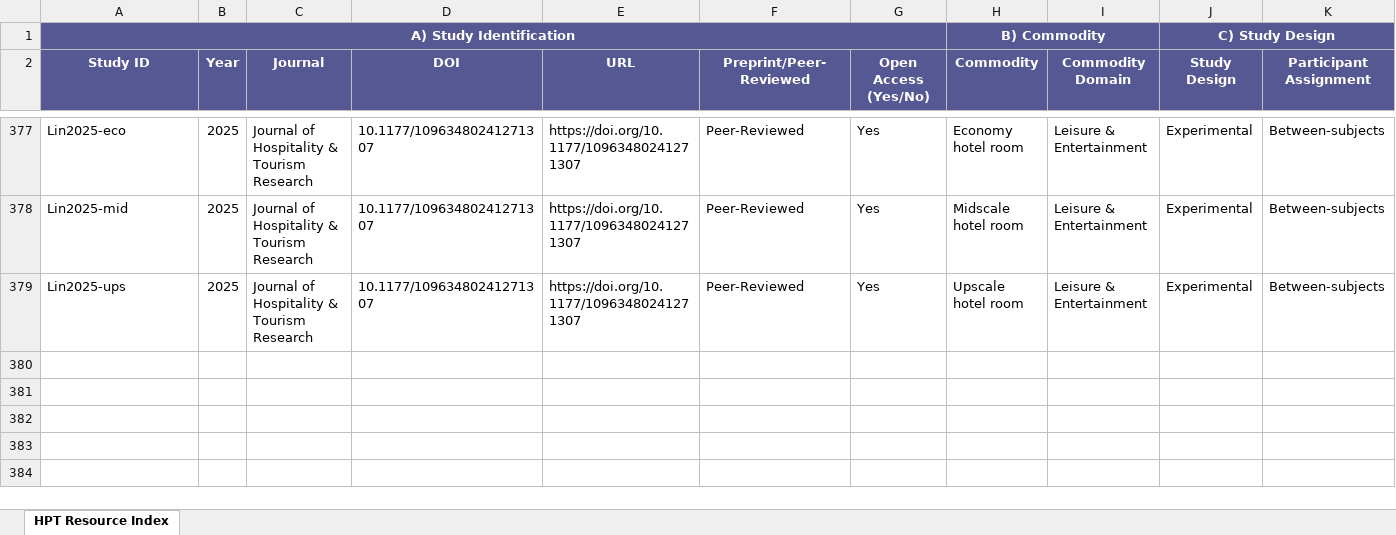
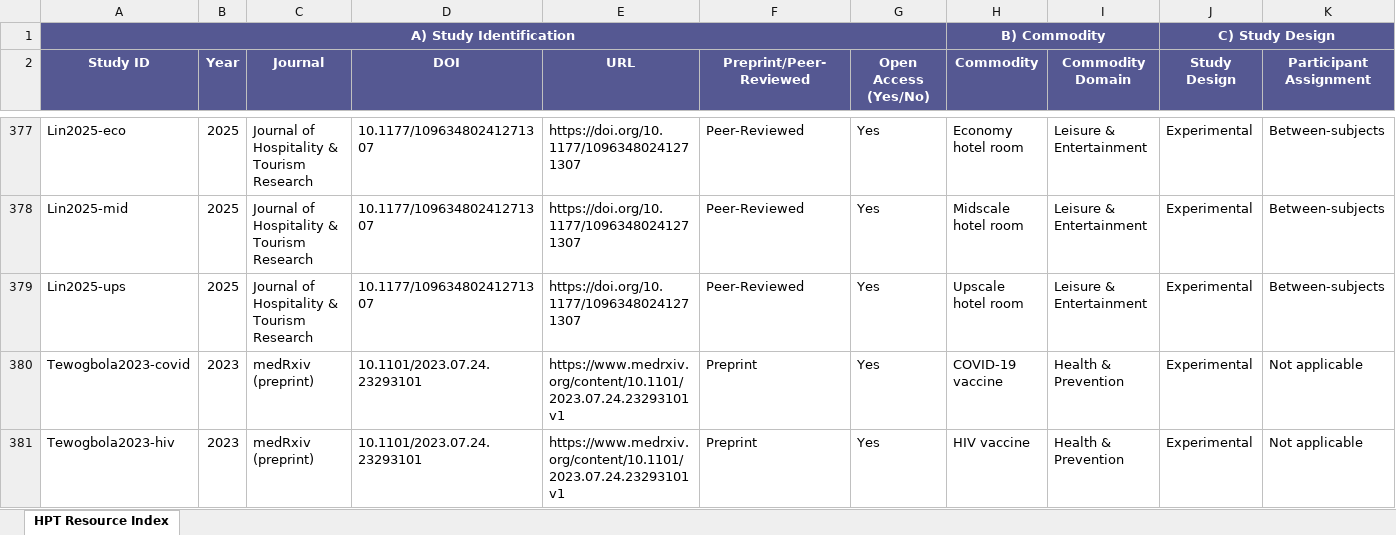
Before and after one commit to platinum-pro/hpt-resource-index, an Excel workbook: HPT Resource Index.xlsx, sheet HPT Resource Index, drawn as a sheet; only a part is shown, gaps mark what is left out; values as stored, in another font and other column widths than the file's, no borders; table styles not drawn; rows hold the shown columns only; the diff names each change by its address in the sheet, - before the commit and + after, or states it on an @@ line.

```diff
--- a/HPT Resource Index.xlsx (sheet HPT Resource Index)
+++ b/HPT Resource Index.xlsx (sheet HPT Resource Index)
+row 380: Tewogbola2023-covid | 2023 | medRxiv (preprint) | 10.1101/2023.07.24.23293101 | https://www.medrxiv.org/content/10.1101/2023.07.24.23293101v1 | Preprint | Yes | COVID-19 vaccine | Health & Prevention | Experimental | Not applicable
+row 381: Tewogbola2023-hiv | 2023 | medRxiv (preprint) | 10.1101/2023.07.24.23293101 | https://www.medrxiv.org/content/10.1101/2023.07.24.23293101v1 | Preprint | Yes | HIV vaccine | Health & Prevention | Experimental | Not applicable
```
Also changed, not shown: 2 other files.
